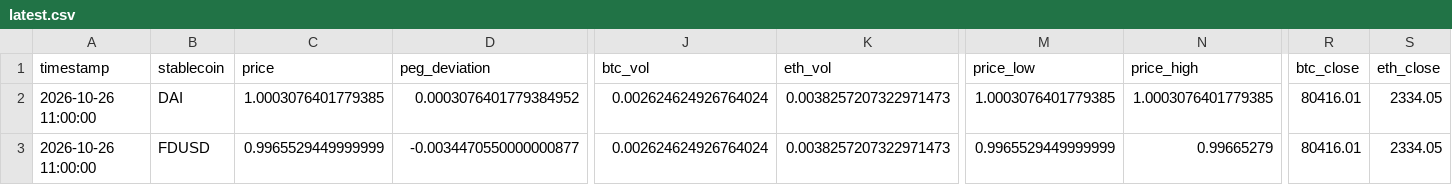
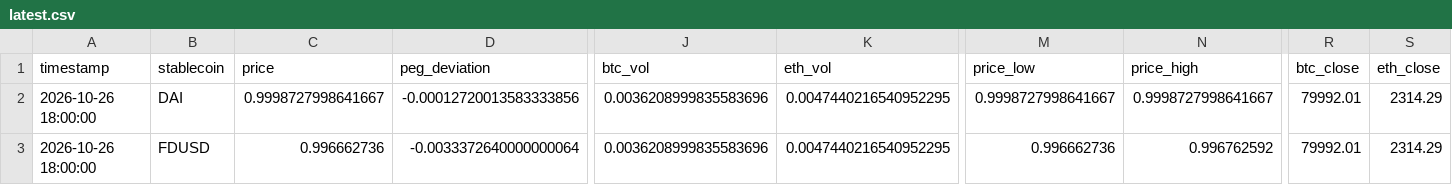
Before and after one commit to ohope0211/stablecoin-depeg-ews, a CSV file: data/live/latest.csv, drawn as a sheet; only a part is shown, gaps mark what is left out; the diff covers the shown part only; the diff names each change by its address in the sheet, - before the commit and + after, or states it on an @@ line.

```diff
--- a/data/live/latest.csv
+++ b/data/live/latest.csv
-A2:A3 (timestamp): 2026-10-26 11:00:00
+A2:A3 (timestamp): 2026-10-26 18:00:00
-C2 (price): 1.0003076401779385
+C2 (price): 0.9998727998641667
-D2 (peg_deviation): 0.0003076401779384952
+D2 (peg_deviation): -0.00012720013583333856
-J2:J3 (btc_vol): 0.002624624926764024
+J2:J3 (btc_vol): 0.0036208999835583696
-K2:K3 (eth_vol): 0.0038257207322971473
+K2:K3 (eth_vol): 0.0047440216540952295
-M2 (price_low): 1.0003076401779385
+M2 (price_low): 0.9998727998641667
-N2 (price_high): 1.0003076401779385
+N2 (price_high): 0.9998727998641667
-R2:R3 (btc_close): 80416.01
+R2:R3 (btc_close): 79992.01
-S2:S3 (eth_close): 2334.05
+S2:S3 (eth_close): 2314.29
-C3 (price): 0.9965529449999999
+C3 (price): 0.996662736
-D3 (peg_deviation): -0.0034470550000000877
+D3 (peg_deviation): -0.0033372640000000064
-M3 (price_low): 0.9965529449999999
+M3 (price_low): 0.996662736
-N3 (price_high): 0.99665279
+N3 (price_high): 0.996762592
```
Also changed, not shown: 71 edited cells elsewhere in this file, data/live/curve3pool_live.csv, 1 other file.
